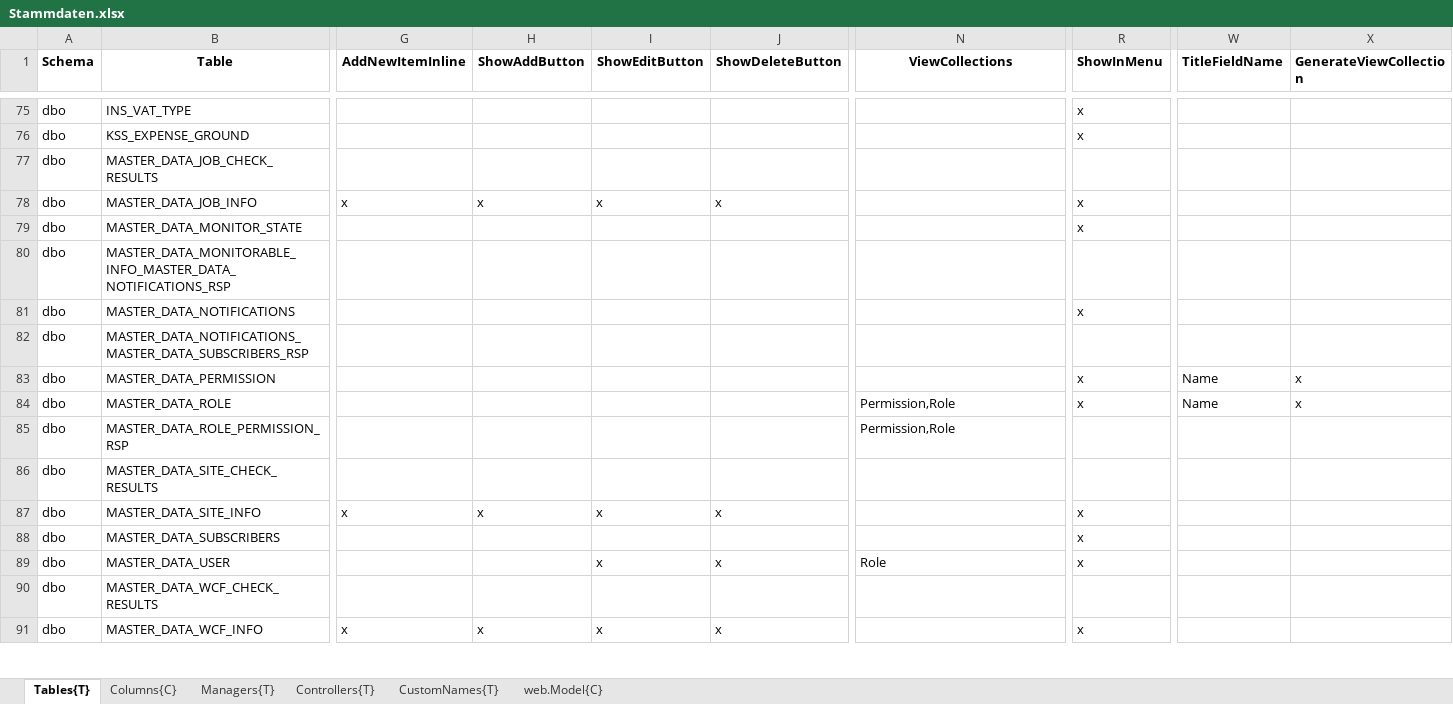
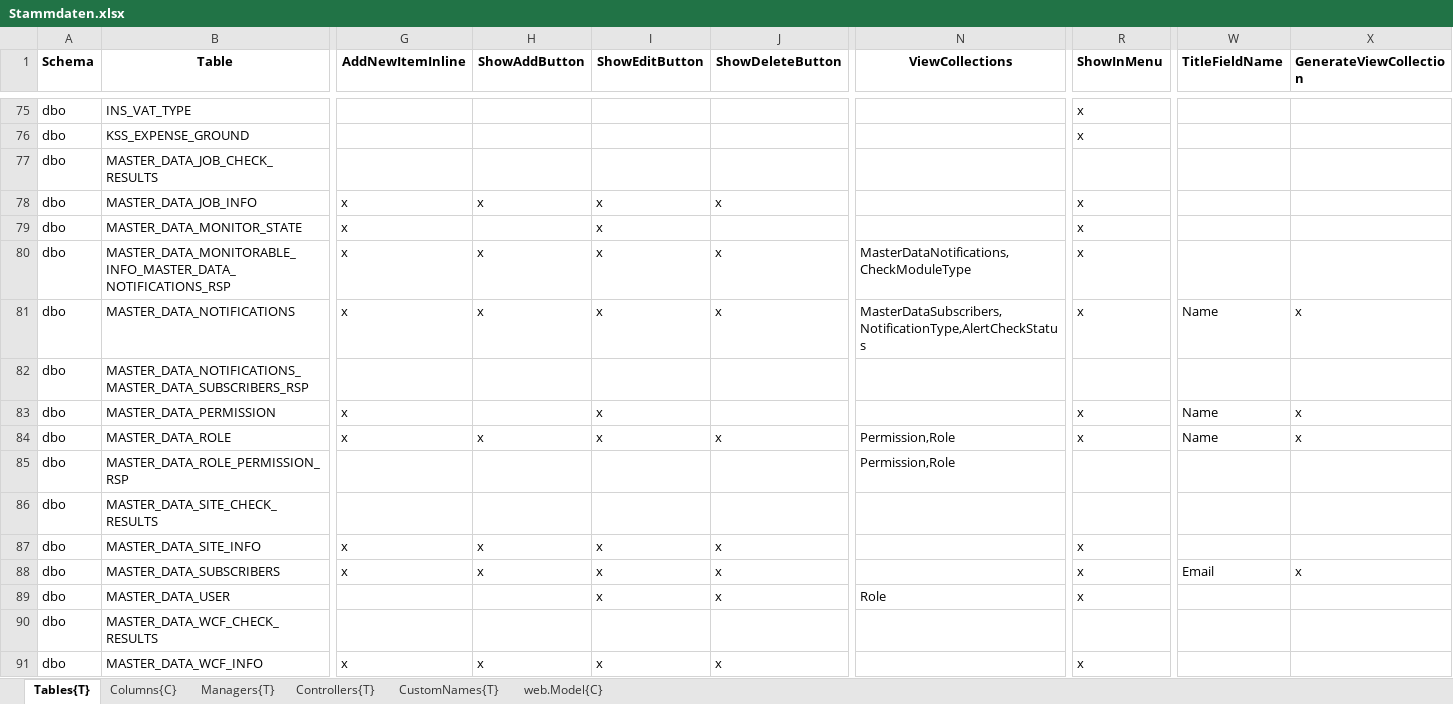
Before and after one commit to HedinRakot/MasterDataModule, an Excel workbook: MasterDataModule/Generation/MasterDataModule.Generation/Declarations/Stammdaten.xlsx, sheet Tables{T}, drawn as a sheet; only a part is shown, gaps mark what is left out; values as stored, in another font and other column widths than the file's, no borders; the diff covers the shown part only; the diff names each change by its address in the sheet, - before the commit and + after, or states it on an @@ line.

Commit message:
enchancements in master data configurations

```diff
--- a/MasterDataModule/Generation/MasterDataModule.Generation/Declarations/Stammdaten.xlsx (sheet Tables{T})
+++ b/MasterDataModule/Generation/MasterDataModule.Generation/Declarations/Stammdaten.xlsx (sheet Tables{T})
-G79:G81 (AddNewItemInline): (empty)
+G79:G81 (AddNewItemInline): x
-I79:I81 (ShowEditButton): (empty)
+I79:I81 (ShowEditButton): x
-H80:H81 (ShowAddButton): (empty)
+H80:H81 (ShowAddButton): x
-J80:J81 (ShowDeleteButton): (empty)
+J80:J81 (ShowDeleteButton): x
-N80 (ViewCollections): (empty)
+N80 (ViewCollections): MasterDataNotifications,CheckModuleType
-R80 (ShowInMenu): (empty)
+R80 (ShowInMenu): x
-N81 (ViewCollections): (empty)
+N81 (ViewCollections): MasterDataSubscribers,NotificationType,AlertCheckStatus
-W81 (TitleFieldName): (empty)
+W81 (TitleFieldName): Name
-X81 (GenerateViewCollection): (empty)
+X81 (GenerateViewCollection): x
-G83:G84 (AddNewItemInline): (empty)
+G83:G84 (AddNewItemInline): x
-I83:I84 (ShowEditButton): (empty)
+I83:I84 (ShowEditButton): x
-H84 (ShowAddButton): (empty)
+H84 (ShowAddButton): x
-J84 (ShowDeleteButton): (empty)
+J84 (ShowDeleteButton): x
-G88 (AddNewItemInline): (empty)
+G88 (AddNewItemInline): x
-H88 (ShowAddButton): (empty)
+H88 (ShowAddButton): x
-I88 (ShowEditButton): (empty)
+I88 (ShowEditButton): x
-J88 (ShowDeleteButton): (empty)
+J88 (ShowDeleteButton): x
-W88 (TitleFieldName): (empty)
+W88 (TitleFieldName): Email
-X88 (GenerateViewCollection): (empty)
+X88 (GenerateViewCollection): x
```
Also changed, not shown: 8 edited cells elsewhere in this sheet, sheet Columns{C}, 58 other files.
